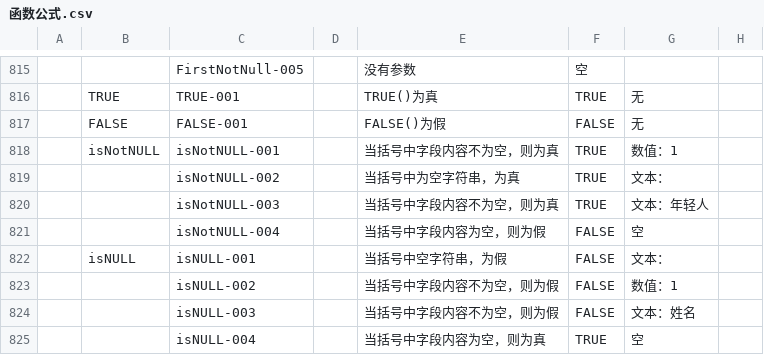
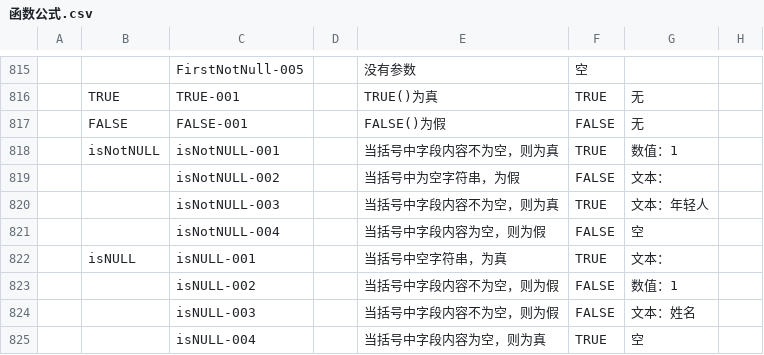
Before and after one commit to hecom-rn/Expression, a CSV file: __test__/function/函数公式.csv, drawn as a sheet; only a part is shown, gaps mark what is left out; the diff names each change by its address in the sheet, - before the commit and + after, or states it on an @@ line.

```diff
--- a/__test__/function/函数公式.csv
+++ b/__test__/function/函数公式.csv
-E819: 当括号中为空字符串，为真
+E819: 当括号中为空字符串，为假
-F819: TRUE
+F819: FALSE
-E822: 当括号中空字符串，为假
+E822: 当括号中空字符串，为真
-F822: FALSE
+F822: TRUE
```
Also changed, not shown: 2 other files.
